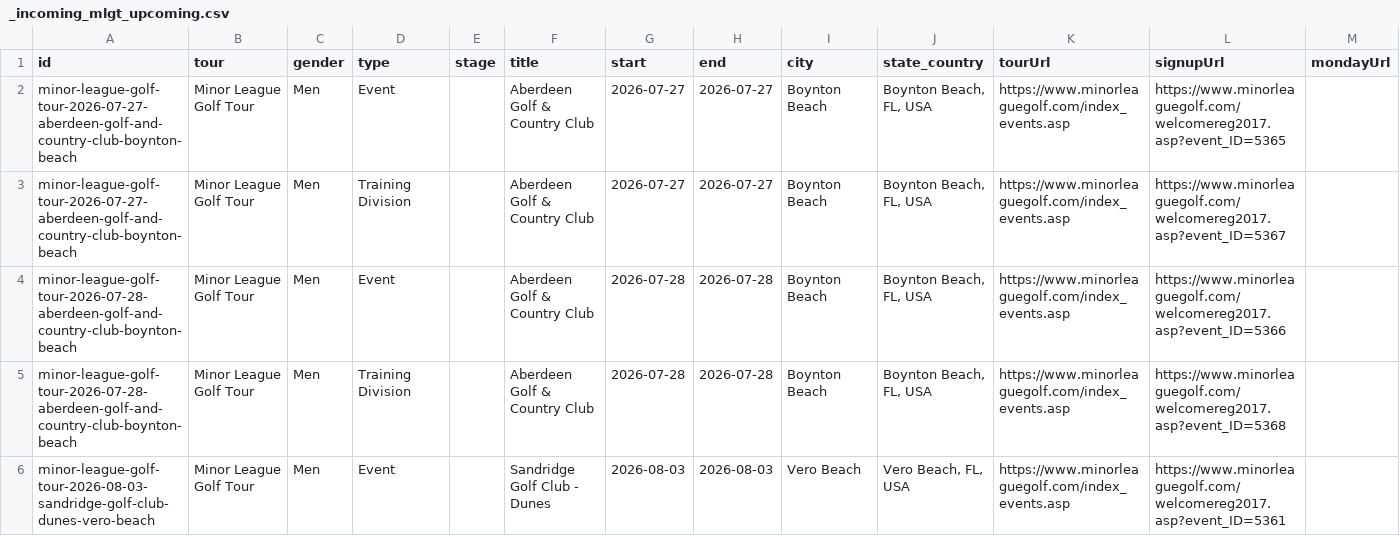
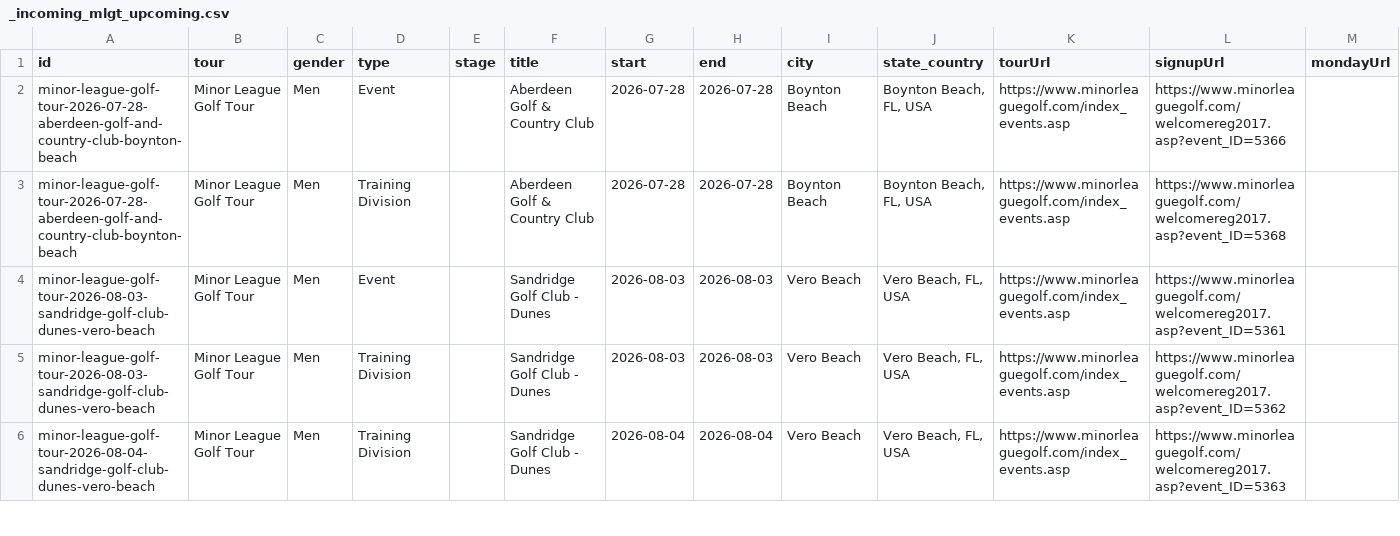
Before and after one commit to pbh007/propath-data, a CSV file: data/_incoming_mlgt_upcoming.csv, drawn as a sheet; only a part is shown; the shorter side is filled out with more unchanged rows; rows hold the shown columns only; the diff names each change by its address in the sheet, - before the commit and + after, or states it on an @@ line.

Commit message:
Auto update schedules

```diff
--- a/data/_incoming_mlgt_upcoming.csv
+++ b/data/_incoming_mlgt_upcoming.csv
-row 2: minor-league-golf-tour-2026-07-27-aberdeen-golf-and-country-club-boynton-beach | Minor League Golf Tour | Men | Event |  | Aberdeen Golf & Country Club | 2026-07-27 | 2026-07-27 | Boynton Beach | Boynton Beach, FL, USA | https://www.minorleaguegolf.com/index_events.asp | https://www.minorleaguegolf.com/welcomereg2017.asp?event_ID=5365
-row 3: minor-league-golf-tour-2026-07-27-aberdeen-golf-and-country-club-boynton-beach | Minor League Golf Tour | Men | Training Division |  | Aberdeen Golf & Country Club | 2026-07-27 | 2026-07-27 | Boynton Beach | Boynton Beach, FL, USA | https://www.minorleaguegolf.com/index_events.asp | https://www.minorleaguegolf.com/welcomereg2017.asp?event_ID=5367
```
